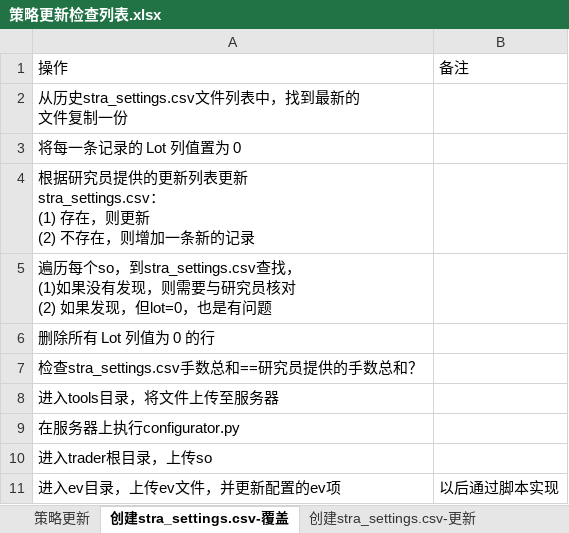
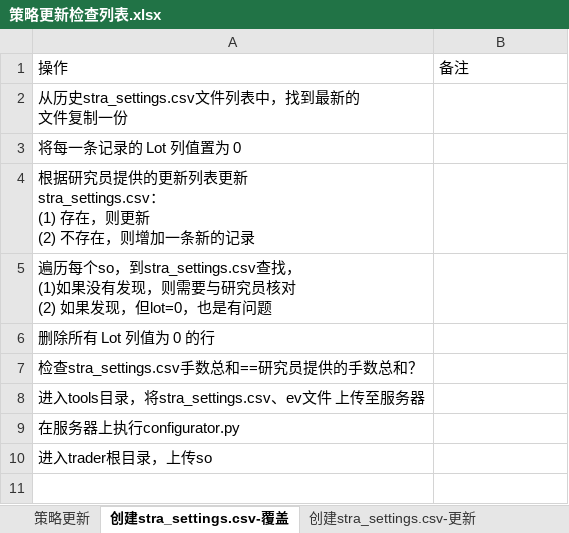
Before and after one commit to 19199883/MyDoc, an Excel workbook: ExplorerFund/operation/strategy_update/checklist/策略更新检查列表.xlsx, sheet 创建stra_settings.csv-覆盖, drawn as a sheet; values as stored, in another font and other column widths than the file's, no borders; table styles not drawn; the diff names each change by its address in the sheet, - before the commit and + after, or states it on an @@ line.

```diff
--- a/ExplorerFund/operation/strategy_update/checklist/策略更新检查列表.xlsx (sheet 创建stra_settings.csv-覆盖)
+++ b/ExplorerFund/operation/strategy_update/checklist/策略更新检查列表.xlsx (sheet 创建stra_settings.csv-覆盖)
-A8: 进入tools目录，将文件上传至服务器
+A8: 进入tools目录，将stra_settings.csv、ev文件 上传至服务器
-row 11: 进入ev目录，上传ev文件，并更新配置的ev项 | 以后通过脚本实现
```
Also changed, not shown: sheet 创建stra_settings.csv-更新, 2 other files.
